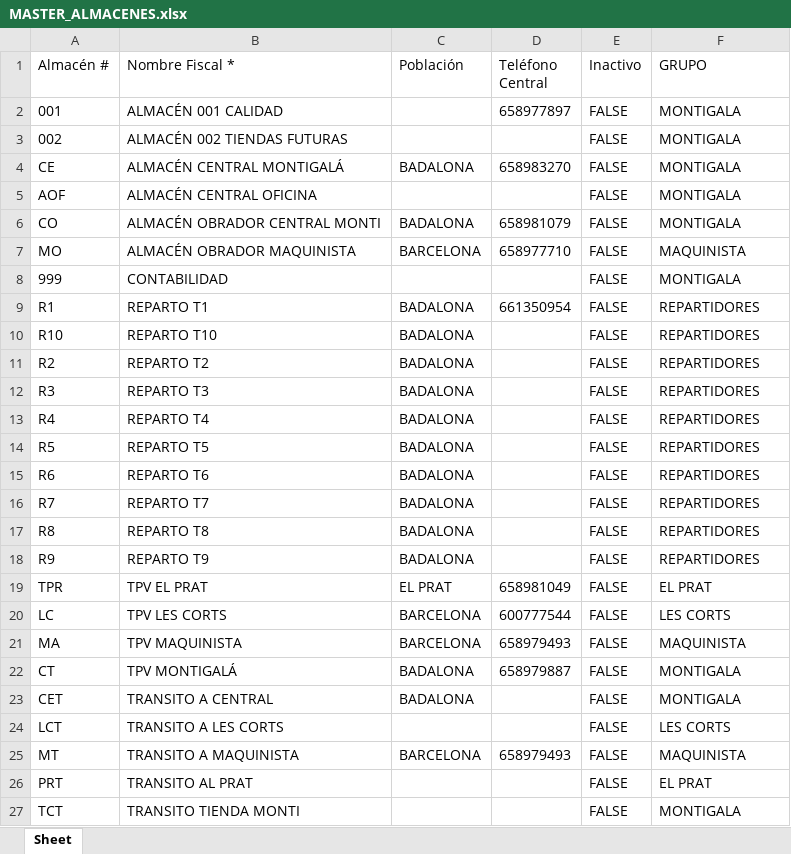
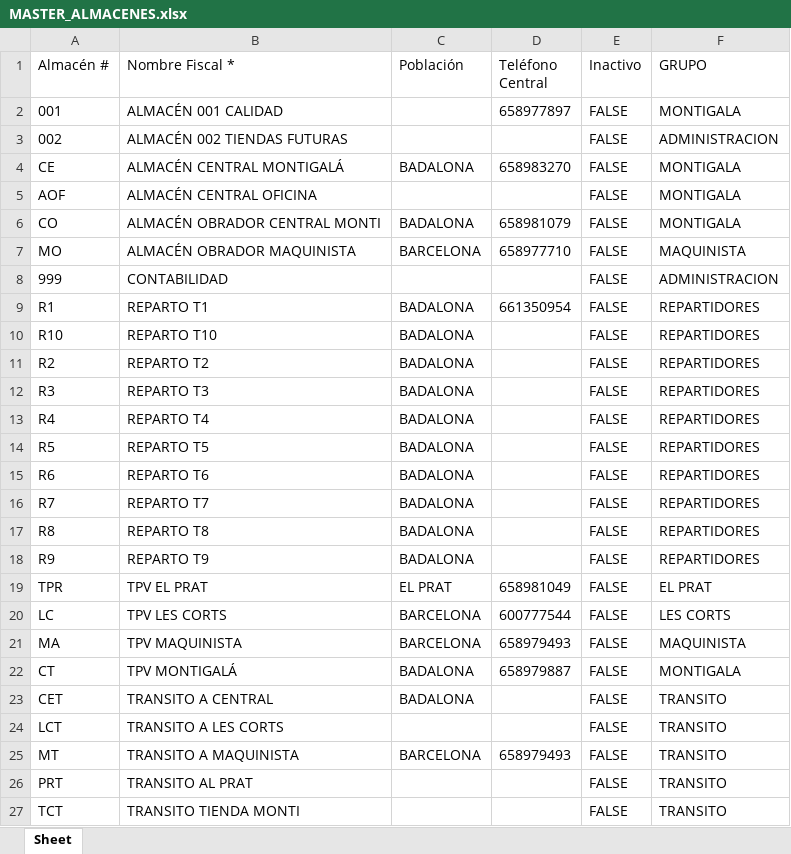
Before and after one commit to rubenval96/PVB-inventarios-y-pedidos, an Excel workbook: MASTER_ALMACENES.xlsx, sheet Sheet, drawn as a sheet; values as stored, in another font and other column widths than the file's, no borders; conditional formats and table styles not drawn; the diff names each change by its address in the sheet, - before the commit and + after, or states it on an @@ line.

Commit message:
Add files via upload

```diff
--- a/MASTER_ALMACENES.xlsx (sheet Sheet)
+++ b/MASTER_ALMACENES.xlsx (sheet Sheet)
-F3 (GRUPO): MONTIGALA
+F3 (GRUPO): ADMINISTRACION
-F8 (GRUPO): MONTIGALA
+F8 (GRUPO): ADMINISTRACION
-F23 (GRUPO): MONTIGALA
+F23 (GRUPO): TRANSITO
-F24 (GRUPO): LES CORTS
+F24 (GRUPO): TRANSITO
-F25 (GRUPO): MAQUINISTA
+F25 (GRUPO): TRANSITO
-F26 (GRUPO): EL PRAT
+F26 (GRUPO): TRANSITO
-F27 (GRUPO): MONTIGALA
+F27 (GRUPO): TRANSITO
```
